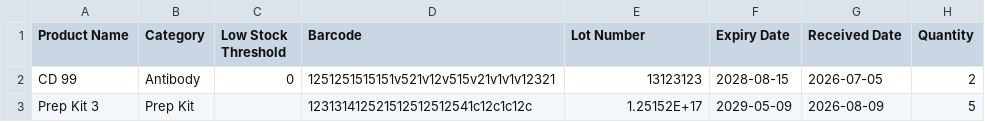
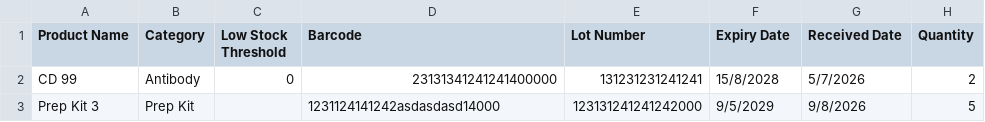
Before and after one commit to kkphile/KWH-inventory-system, a CSV file: IHC inventory/old_records.csv, drawn as a sheet.

Commit message:
修正型別處理與資料清理，更新資料檔案
修正 item_id 與 barcode 型別，避免 SQLite 錯誤，並優化刪除時的欄位清空程式碼。更新資料庫與 old_records.csv，新增資料並調整日期格式。

```diff
--- a/IHC inventory/old_records.csv
+++ b/IHC inventory/old_records.csv
@@ -1,3 +1,3 @@
 Product Name,Category,Low Stock Threshold,Barcode,Lot Number,Expiry Date,Received Date,Quantity
-CD 99,Antibody,0,1251251515151v521v12v515v21v1v1v12321,13123123,2028-08-15,2026-07-05,2
-Prep Kit 3,Prep Kit,,123131412521512512512541c12c1c12c,1.25152E+17,2029-05-09,2026-08-09,5
+CD 99,Antibody,0,23131341241241400000 ,131231231241241 ,15/8/2028,5/7/2026,2
+Prep Kit 3,Prep Kit,,1231124141242asdasdasd14000,123131241241242000 ,9/5/2029,9/8/2026,5
```
Also changed, not shown: 2 other files.
